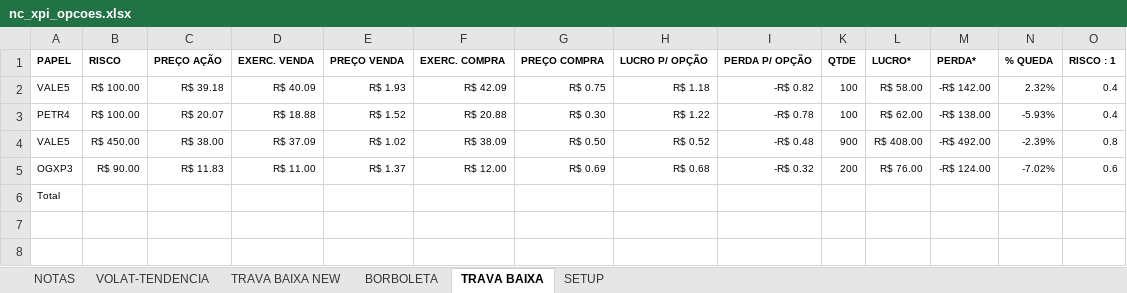
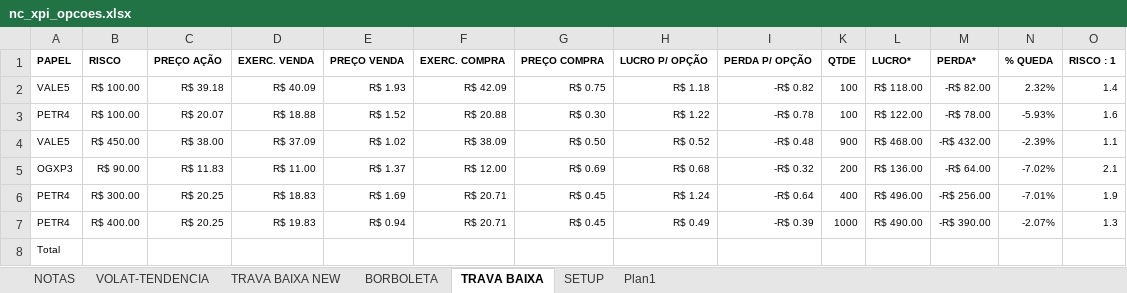
Before and after one commit to bengelbert/ifsc, an Excel workbook: stocks/nc_xpi_opcoes.xlsx, sheet TRAVA BAIXA, drawn as a sheet; values as stored, in another font and other column widths than the file's, no borders; table styles not drawn; the diff names each change by its address in the sheet, - before the commit and + after, or states it on an @@ line.

```diff
--- a/stocks/nc_xpi_opcoes.xlsx (sheet TRAVA BAIXA)
+++ b/stocks/nc_xpi_opcoes.xlsx (sheet TRAVA BAIXA)
+sheet tab: Plan1
-L2 (LUCRO*): R$ 58.00
+L2 (LUCRO*): R$ 118.00
-M2 (PERDA*): -R$ 142.00
+M2 (PERDA*): -R$ 82.00
-O2 (RISCO : 1): 0.4
+O2 (RISCO : 1): 1.4
-L3 (LUCRO*): R$ 62.00
+L3 (LUCRO*): R$ 122.00
-M3 (PERDA*): -R$ 138.00
+M3 (PERDA*): -R$ 78.00
-O3 (RISCO : 1): 0.4
+O3 (RISCO : 1): 1.6
-L4 (LUCRO*): R$ 408.00
+L4 (LUCRO*): R$ 468.00
-M4 (PERDA*): -R$ 492.00
+M4 (PERDA*): -R$ 432.00
-O4 (RISCO : 1): 0.8
+O4 (RISCO : 1): 1.1
-L5 (LUCRO*): R$ 76.00
+L5 (LUCRO*): R$ 136.00
-M5 (PERDA*): -R$ 124.00
+M5 (PERDA*): -R$ 64.00
-O5 (RISCO : 1): 0.6
+O5 (RISCO : 1): 2.1
+row 6: PETR4 | R$ 300.00 | R$ 20.25 | R$ 18.83 | R$ 1.69 | R$ 20.71 | R$ 0.45 | R$ 1.24 | -R$ 0.64 | 400 | R$ 496.00 | -R$ 256.00 | -7.01% | 1.9
+row 7: PETR4 | R$ 400.00 | R$ 20.25 | R$ 19.83 | R$ 0.94 | R$ 20.71 | R$ 0.45 | R$ 0.49 | -R$ 0.39 | 1000 | R$ 490.00 | -R$ 390.00 | -2.07% | 1.3
```
Also changed, not shown: sheet NOTAS, sheet VOLAT-TENDENCIA, sheet TRAVA BAIXA NEW, formulas that keep their value, hidden cells, stocks/gama.xlsx, stocks/patrimonio.xlsx, 1 other file.
